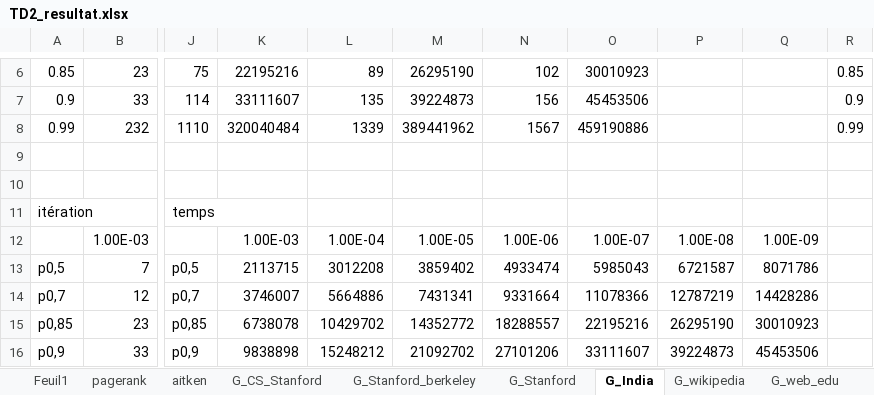
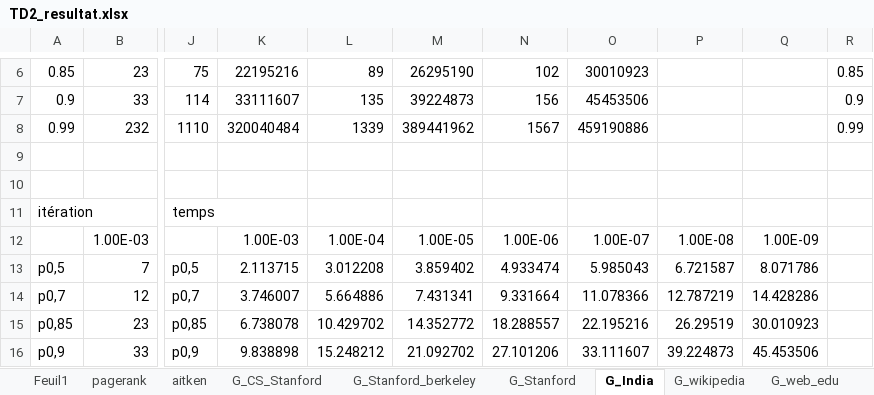
Before and after one commit to Projet-Ranking-DN-GA-PR/Projet-Ranking-Sujet-11, an Excel workbook: code-Noé/pagerank/TD2_resultat.xlsx, sheet G_India, drawn as a sheet; only a part is shown, gaps mark what is left out; values as stored, in another font and other column widths than the file's, no borders; charts and pictures not drawn; the diff covers the shown part only; the diff names each change by its address in the sheet, - before the commit and + after, or states it on an @@ line.

Commit message:
Modification graphique

```diff
--- a/code-Noé/pagerank/TD2_resultat.xlsx (sheet G_India)
+++ b/code-Noé/pagerank/TD2_resultat.xlsx (sheet G_India)
-K13: 2113715
+K13: 2.113715
-L13: 3012208
+L13: 3.012208
-M13: 3859402
+M13: 3.859402
-N13: 4933474
+N13: 4.933474
-O13: 5985043
+O13: 5.985043
-P13: 6721587
+P13: 6.721587
-Q13: 8071786
+Q13: 8.071786
-K14: 3746007
+K14: 3.746007
-L14: 5664886
+L14: 5.664886
-M14: 7431341
+M14: 7.431341
-N14: 9331664
+N14: 9.331664
-O14: 11078366
+O14: 11.078366
-P14: 12787219
+P14: 12.787219
-Q14: 14428286
+Q14: 14.428286
-K15: 6738078
+K15: 6.738078
-L15: 10429702
+L15: 10.429702
-M15: 14352772
+M15: 14.352772
-N15: 18288557
+N15: 18.288557
-O15: 22195216
+O15: 22.195216
-P15: 26295190
+P15: 26.29519
-Q15: 30010923
+Q15: 30.010923
-K16: 9838898
+K16: 9.838898
-L16: 15248212
+L16: 15.248212
-M16: 21092702
+M16: 21.092702
-N16: 27101206
+N16: 27.101206
-O16: 33111607
+O16: 33.111607
-P16: 39224873
+P16: 39.224873
-Q16: 45453506
+Q16: 45.453506
```
Also changed, not shown: 42 edited cells elsewhere in this sheet, sheet G_Stanford, charts or pictures.
